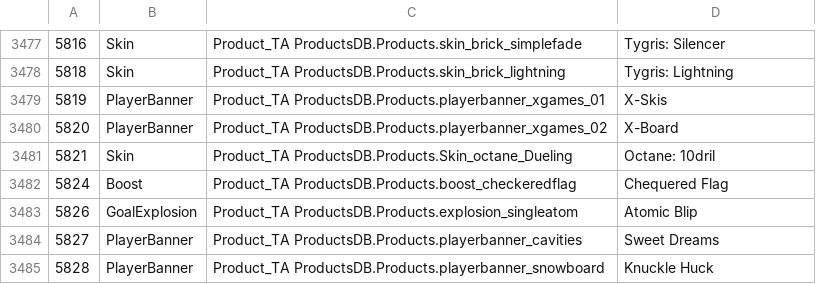
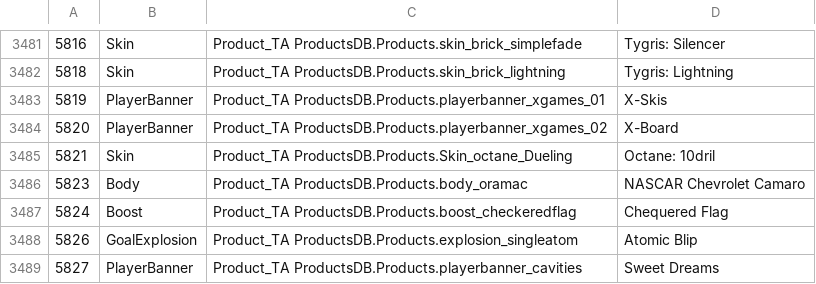
Before and after one commit to RLBot/RLBotGUI, a CSV file: rlbot_gui/gui/csv/items.csv, drawn as a sheet; only a part is shown, gaps mark what is left out; the shorter side is filled out with more unchanged rows; the diff covers the shown part only.

Commit message:
Items (#161)
* NASCAR, Formula 1 and other items

* Update isBotpackUpToDate flag on botpack download

* Bump version

```diff
--- a/rlbot_gui/gui/csv/items.csv
+++ b/rlbot_gui/gui/csv/items.csv
@@ -3481,2 +3485,3 @@
 5821,Skin,Product_TA ProductsDB.Products.Skin_octane_Dueling,Octane: 10dril
+5823,Body,Product_TA ProductsDB.Products.body_oramac,NASCAR Chevrolet Camaro
 5824,Boost,Product_TA ProductsDB.Products.boost_checkeredflag,Chequered Flag
```
Also changed, not shown: 45 added rows elsewhere in this file, 2 other files.
